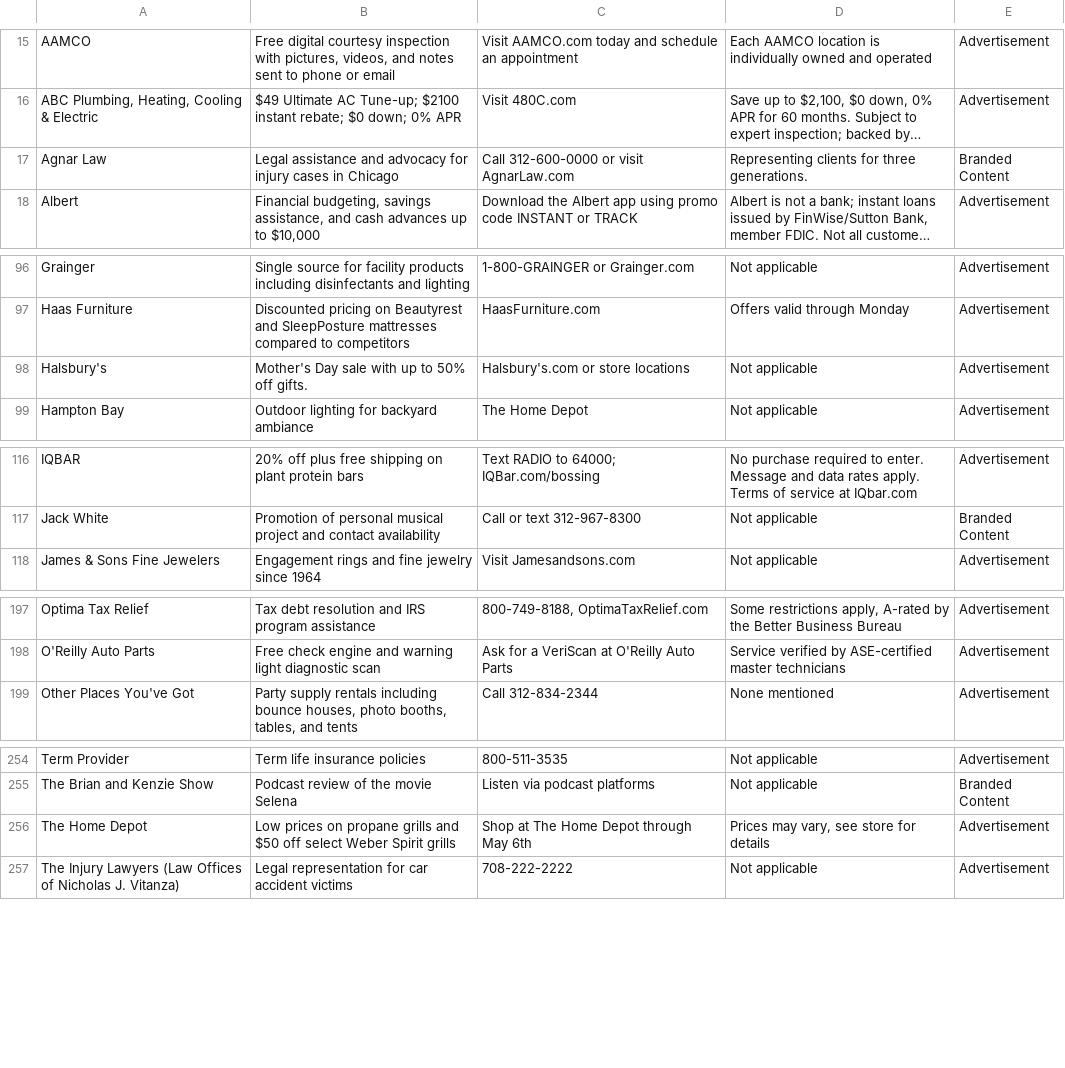
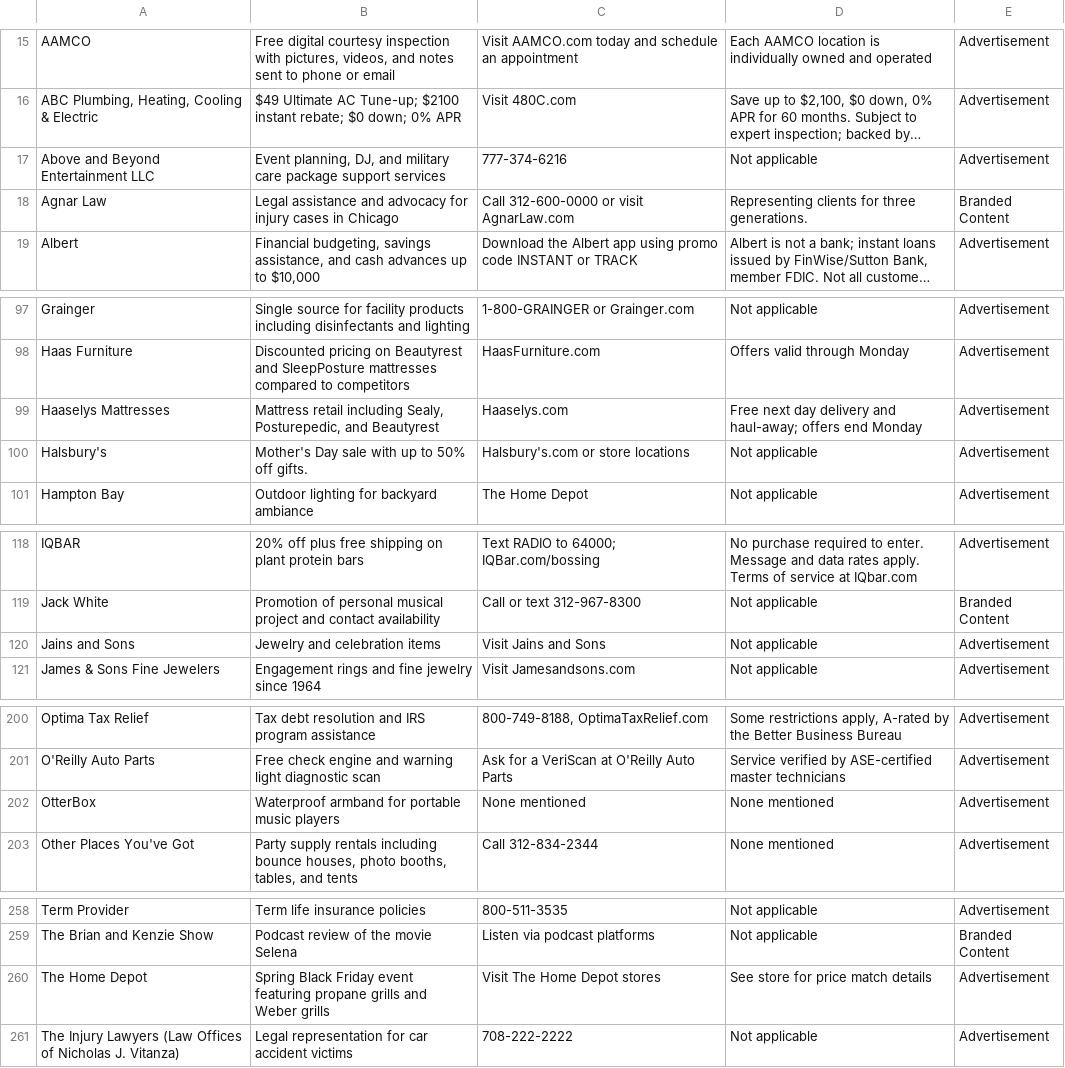
Before and after one commit to MATR-Technologies/ReplayAdsViewer, a CSV file: data.csv, drawn as a sheet; only a part is shown, gaps mark what is left out; long unchanged cells end in …; addresses are those after the commit; the diff covers the shown part only; the diff names each change by its address in the sheet, - before the commit and + after, or states it on an @@ line.

Commit message:
Auto-update CSV data

```diff
--- a/data.csv
+++ b/data.csv
+row 17: Above and Beyond Entertainment LLC | Event planning, DJ, and military care package support services | 777-374-6216 | Not applicable | Advertisement
+row 99: Haaselys Mattresses | Mattress retail including Sealy, Posturepedic, and Beautyrest | Haaselys.com | Free next day delivery and haul-away; offers end Monday | Advertisement
+row 120: Jains and Sons | Jewelry and celebration items | Visit Jains and Sons | Not applicable | Advertisement
+row 202: OtterBox | Waterproof armband for portable music players | None mentioned | None mentioned | Advertisement
-B260: Low prices on propane grills and $50 off select Weber Spirit grills
+B260: Spring Black Friday event featuring propane grills and Weber grills
-C260: Shop at The Home Depot through May 6th
+C260: Visit The Home Depot stores
-D260: Prices may vary, see store for details
+D260: See store for price match details
```
Also changed, not shown: 2 edited cells elsewhere in this file.
